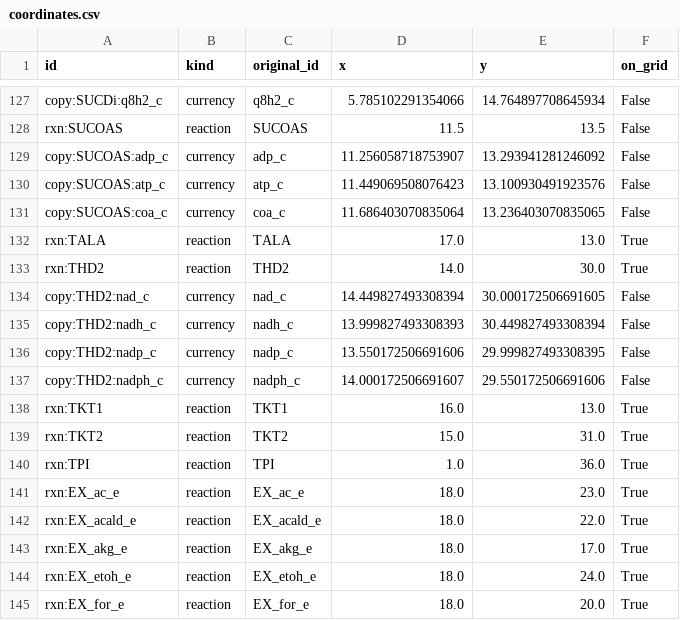
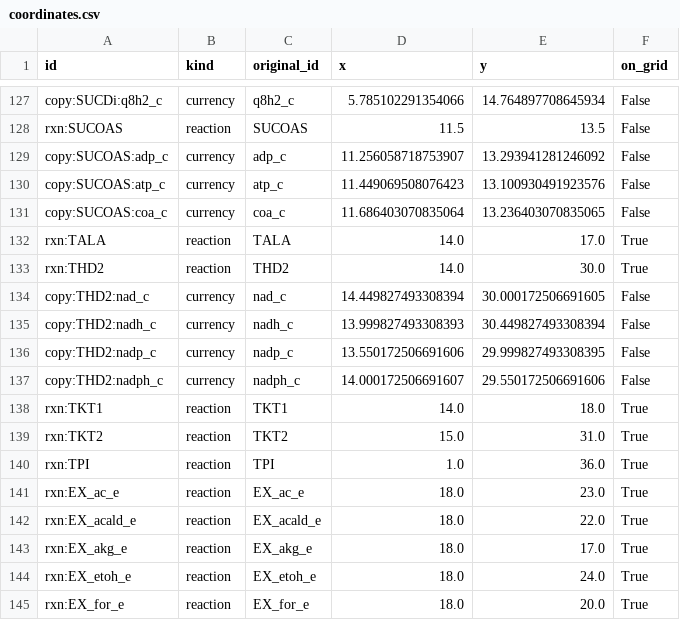
Before and after one commit to elixir2026-project22/sbml2map, a CSV file: docs/test-tca/e_coli_core/circle/coordinates.csv, drawn as a sheet; only a part is shown, gaps mark what is left out; the diff covers the shown part only.

```diff
--- a/docs/test-tca/e_coli_core/circle/coordinates.csv
+++ b/docs/test-tca/e_coli_core/circle/coordinates.csv
@@ -131,3 +131,3 @@ copy:SUCOAS:atp_c,currency,atp_c,11.449069508076423,13.100930491923576,False
 copy:SUCOAS:coa_c,currency,coa_c,11.686403070835064,13.236403070835065,False
-rxn:TALA,reaction,TALA,17.0,13.0,True
+rxn:TALA,reaction,TALA,14.0,17.0,True
 rxn:THD2,reaction,THD2,14.0,30.0,True
@@ -137,3 +137,3 @@ copy:THD2:nadp_c,currency,nadp_c,13.550172506691606,29.999827493308395,False
 copy:THD2:nadph_c,currency,nadph_c,14.000172506691607,29.550172506691606,False
-rxn:TKT1,reaction,TKT1,16.0,13.0,True
+rxn:TKT1,reaction,TKT1,14.0,18.0,True
 rxn:TKT2,reaction,TKT2,15.0,31.0,True
```
Also changed, not shown: 103 edited cells elsewhere in this file, docs/test-tca/e_coli_core/square/coordinates.csv, 33 other files.
